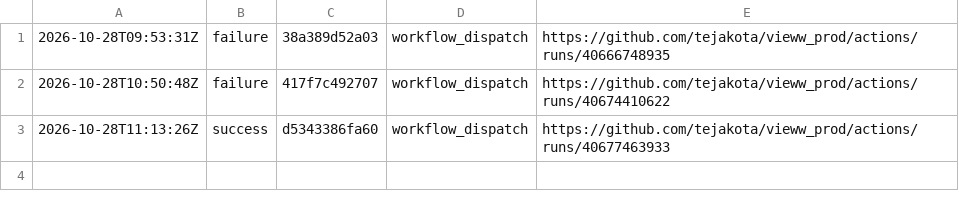
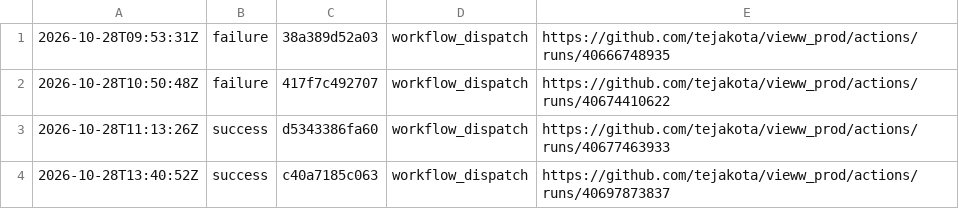
Before and after one commit to tejakota/vieww_prod, a TSV file: studio/main/history.tsv, drawn as a sheet; the diff names each change by its address in the sheet, - before the commit and + after, or states it on an @@ line.

Commit message:
Studio (main @ c40a7185c063): success

```diff
--- a/studio/main/history.tsv
+++ b/studio/main/history.tsv
+row 4: 2026-10-28T13:40:52Z | success | c40a7185c063 | workflow_dispatch | https://github.com/tejakota/vieww_prod/actions/runs/40697873837
```
Also changed, not shown: 3 other files.
